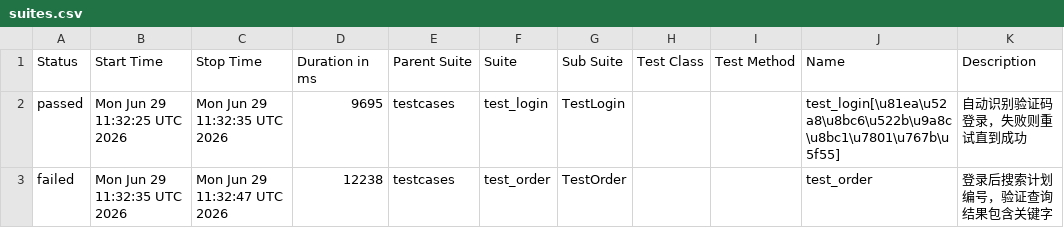
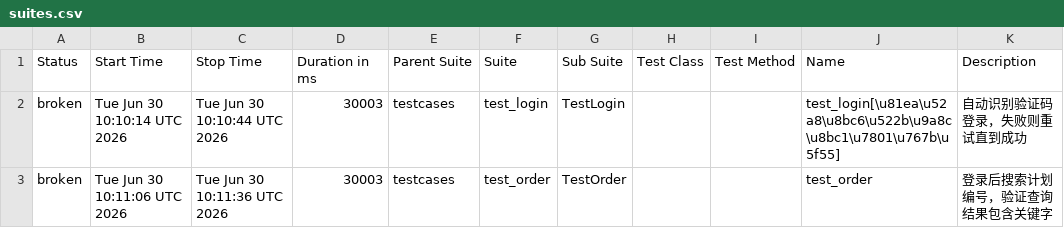
Before and after one commit to fly-0713/ui_by_playwright, a CSV file: latest/data/suites.csv, drawn as a sheet.

```diff
--- a/latest/data/suites.csv
+++ b/latest/data/suites.csv
@@ -1,3 +1,3 @@
 "Status","Start Time","Stop Time","Duration in ms","Parent Suite","Suite","Sub Suite","Test Class","Test Method","Name","Description"
-"passed","Mon Jun 29 11:32:25 UTC 2026","Mon Jun 29 11:32:35 UTC 2026","9695","testcases","test_login","TestLogin","","","test_login[\u81ea\u52a8\u8bc6\u522b\u9a8c\u8bc1\u7801\u767b\u5f55]","自动识别验证码登录，失败则重试直到成功"
-"failed","Mon Jun 29 11:32:35 UTC 2026","Mon Jun 29 11:32:47 UTC 2026","12238","testcases","test_order","TestOrder","","","test_order","登录后搜索计划编号，验证查询结果包含关键字"
+"broken","Tue Jun 30 10:10:14 UTC 2026","Tue Jun 30 10:10:44 UTC 2026","30003","testcases","test_login","TestLogin","","","test_login[\u81ea\u52a8\u8bc6\u522b\u9a8c\u8bc1\u7801\u767b\u5f55]","自动识别验证码登录，失败则重试直到成功"
+"broken","Tue Jun 30 10:11:06 UTC 2026","Tue Jun 30 10:11:36 UTC 2026","30003","testcases","test_order","TestOrder","","","test_order","登录后搜索计划编号，验证查询结果包含关键字"
```
Also changed, not shown: 33 other files.
